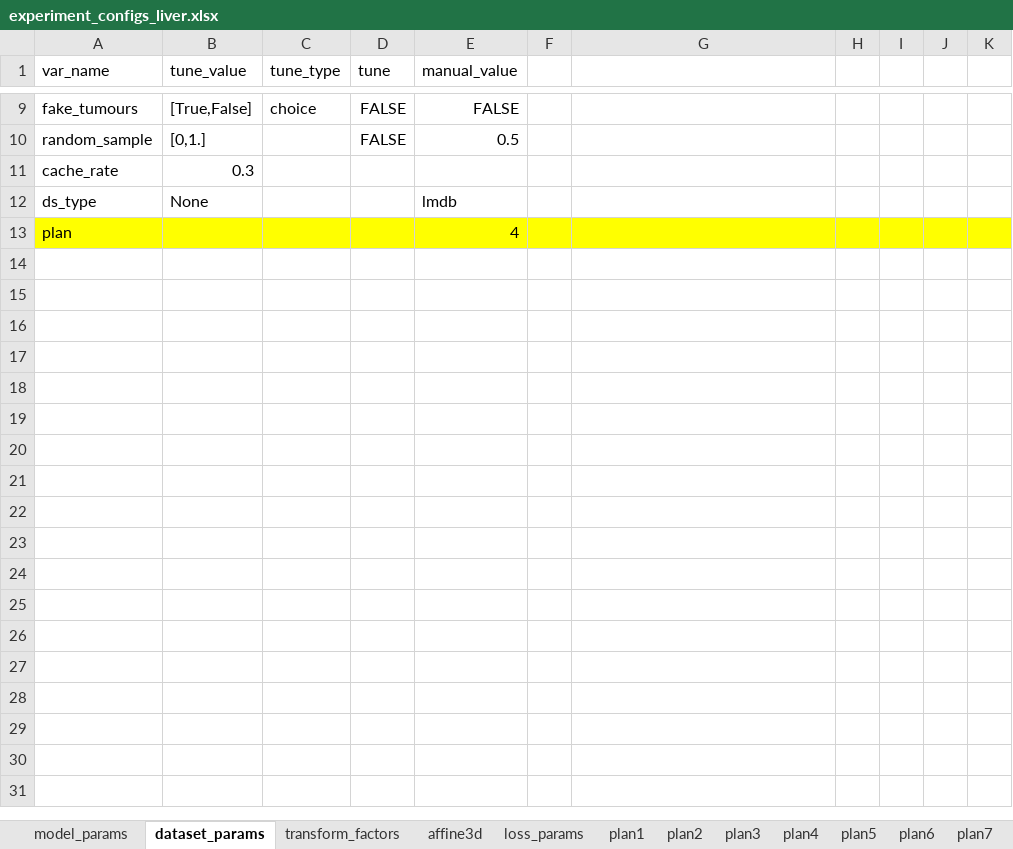
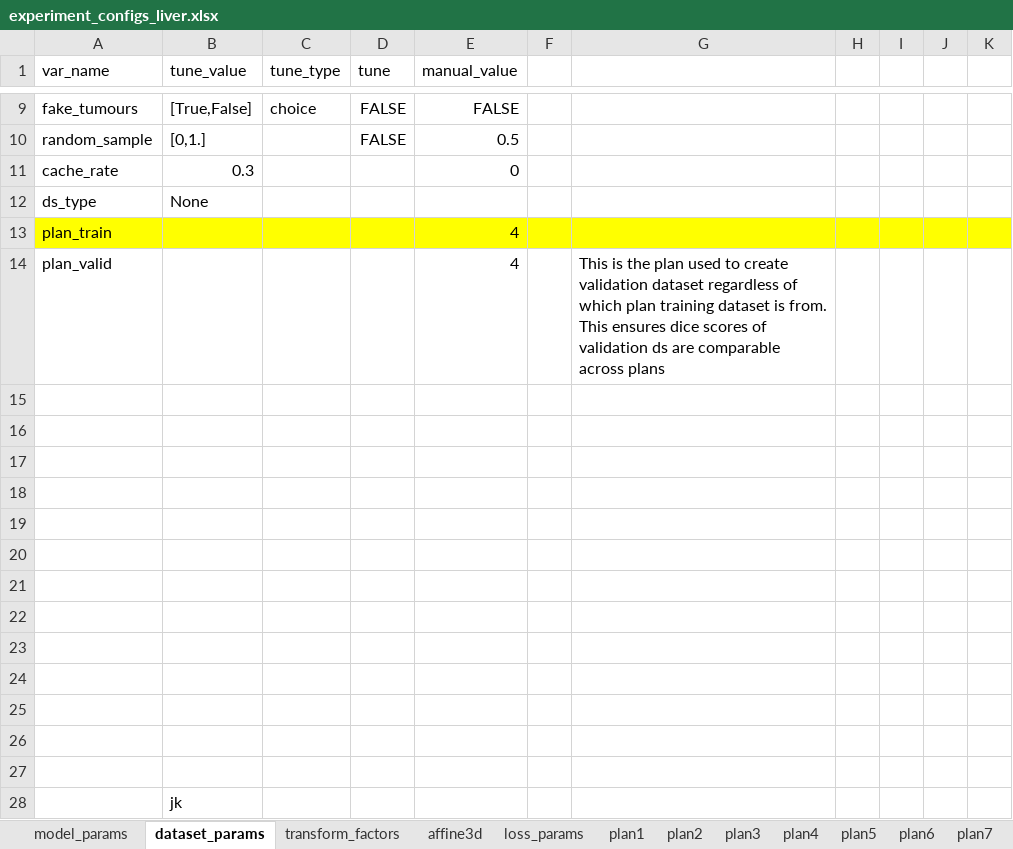
Before and after one commit to drusmanbashir/fran, an Excel workbook: configurations/experiment_configs_liver.xlsx, sheet dataset_params, drawn as a sheet; only a part is shown, gaps mark what is left out; values as stored, in another font and other column widths than the file's, no borders; the diff names each change by its address in the sheet, - before the commit and + after, or states it on an @@ line.

```diff
--- a/configurations/experiment_configs_liver.xlsx (sheet dataset_params)
+++ b/configurations/experiment_configs_liver.xlsx (sheet dataset_params)
-E11 (manual_value): (empty)
+E11 (manual_value): 0
-E12 (manual_value): lmdb
+E12 (manual_value): (empty)
-A13 (var_name): plan
+A13 (var_name): plan_train
+row 14: plan_valid |  |  |  | 4 |  | This is the plan used to create validation dataset regardless of which plan training dataset is from. This ensures dice scores of validation ds are comparable across plans
+row 15: (empty)
+row 16: (empty)
+row 17: (empty)
+row 18: (empty)
+row 19: (empty)
+row 20: (empty)
+row 21: (empty)
+row 22: (empty)
+row 23: (empty)
+row 24: (empty)
+row 25: (empty)
+row 26: (empty)
+row 27: (empty)
+row 28:  | jk
```
Also changed, not shown: sheet plan5, configurations/experiment_configs_lung.xlsx, configurations/experiment_configs_nodes.xlsx, 30 other files.
